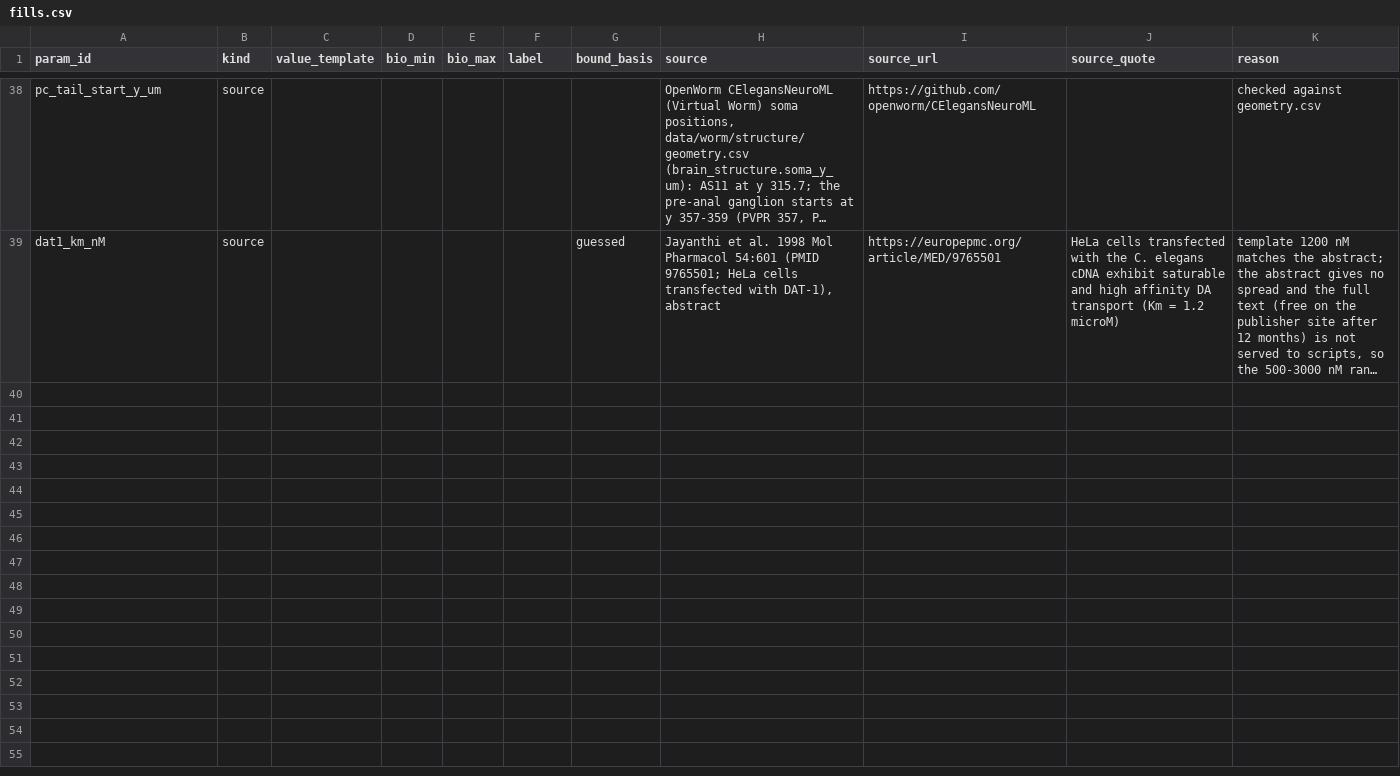
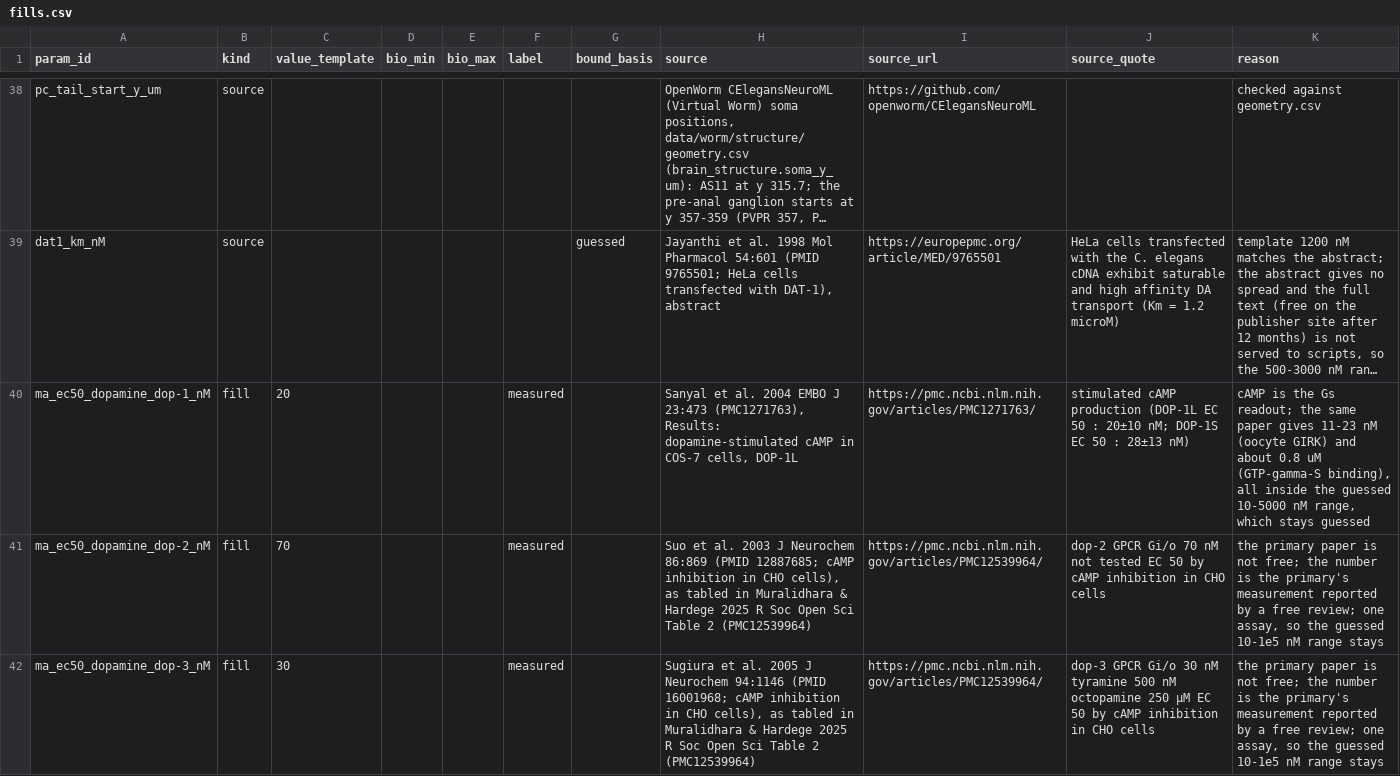
Before and after one commit to bengreff/fly-emulation, a CSV file: data/worm/catalog/fills.csv, drawn as a sheet; only a part is shown, gaps mark what is left out; long unchanged cells end in …; the diff covers the shown part only; the diff names each change by its address in the sheet, - before the commit and + after, or states it on an @@ line.

```diff
--- a/data/worm/catalog/fills.csv
+++ b/data/worm/catalog/fills.csv
+row 40: ma_ec50_dopamine_dop-1_nM | fill | 20 |  |  | measured |  | Sanyal et al. 2004 EMBO J 23:473 (PMC1271763), Results: dopamine-stimulated cAMP in COS-7 cells, DOP-1L | https://pmc.ncbi.nlm.nih.gov/articles/PMC1271763/ | stimulated cAMP production (DOP-1L EC 50 : 20±10 nM; DOP-1S EC 50 : 28±13 nM) | cAMP is the Gs readout; the same paper gives 11-23 nM (oocyte GIRK) and about 0.8 uM (GTP-gamma-S binding), all inside the guessed 10-5000 nM range, which stays guessed
+row 41: ma_ec50_dopamine_dop-2_nM | fill | 70 |  |  | measured |  | Suo et al. 2003 J Neurochem 86:869 (PMID 12887685; cAMP inhibition in CHO cells), as tabled in Muralidhara & Hardege 2025 R Soc Open Sci Table 2 (PMC12539964) | https://pmc.ncbi.nlm.nih.gov/articles/PMC12539964/ | dop-2 GPCR Gi/o 70 nM not tested EC 50 by cAMP inhibition in CHO cells | the primary paper is not free; the number is the primary's measurement reported by a free review; one assay, so the guessed 10-1e5 nM range stays
+row 42: ma_ec50_dopamine_dop-3_nM | fill | 30 |  |  | measured |  | Sugiura et al. 2005 J Neurochem 94:1146 (PMID 16001968; cAMP inhibition in CHO cells), as tabled in Muralidhara & Hardege 2025 R Soc Open Sci Table 2 (PMC12539964) | https://pmc.ncbi.nlm.nih.gov/articles/PMC12539964/ | dop-3 GPCR Gi/o 30 nM tyramine 500 nM octopamine 250 μM EC 50 by cAMP inhibition in CHO cells | the primary paper is not free; the number is the primary's measurement reported by a free review; one assay, so the guessed 10-1e5 nM range stays
```
Also changed, not shown: 8 added rows elsewhere in this file, data/worm/catalog/audit_notes.csv, data/worm/catalog/link_check.csv, 11 other files.
